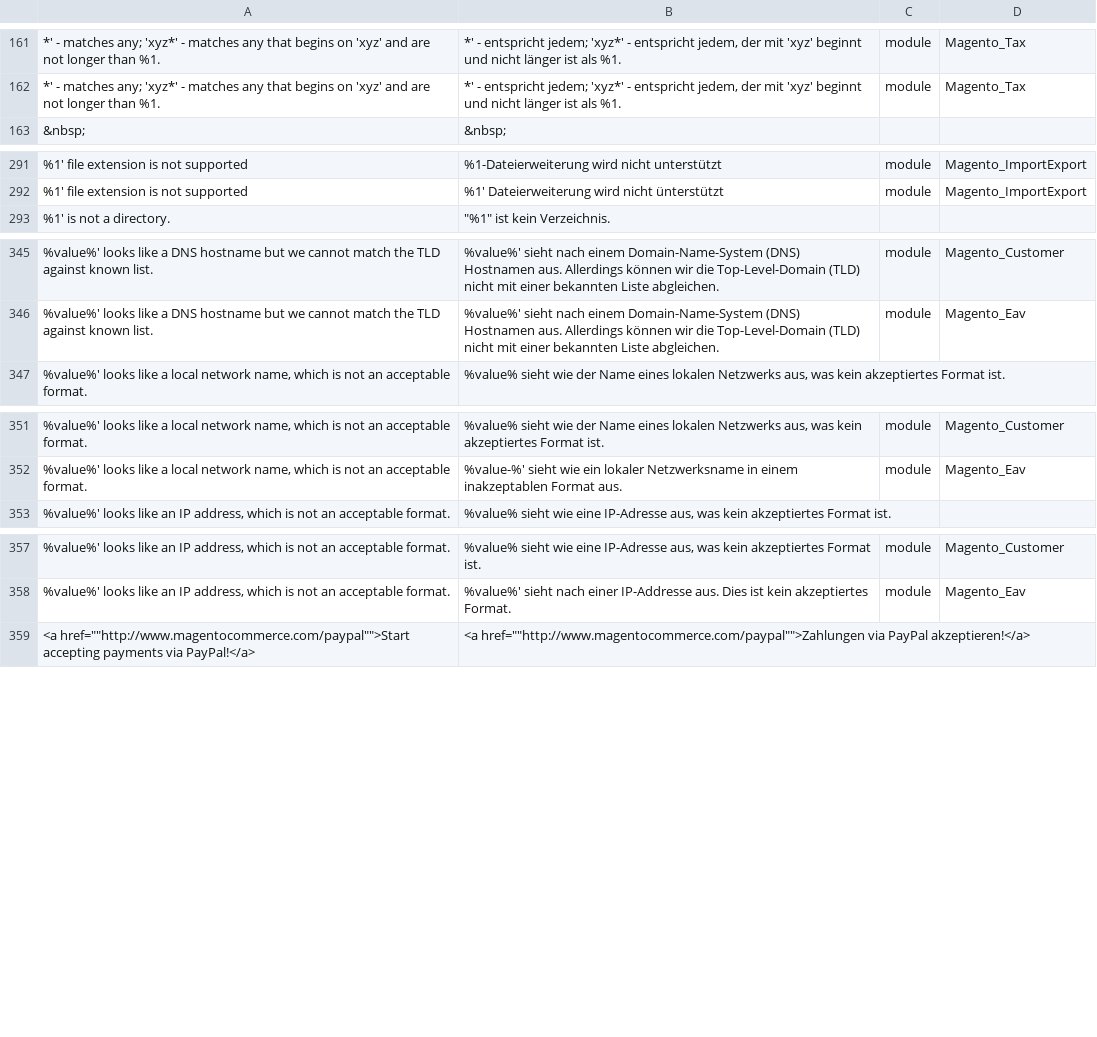
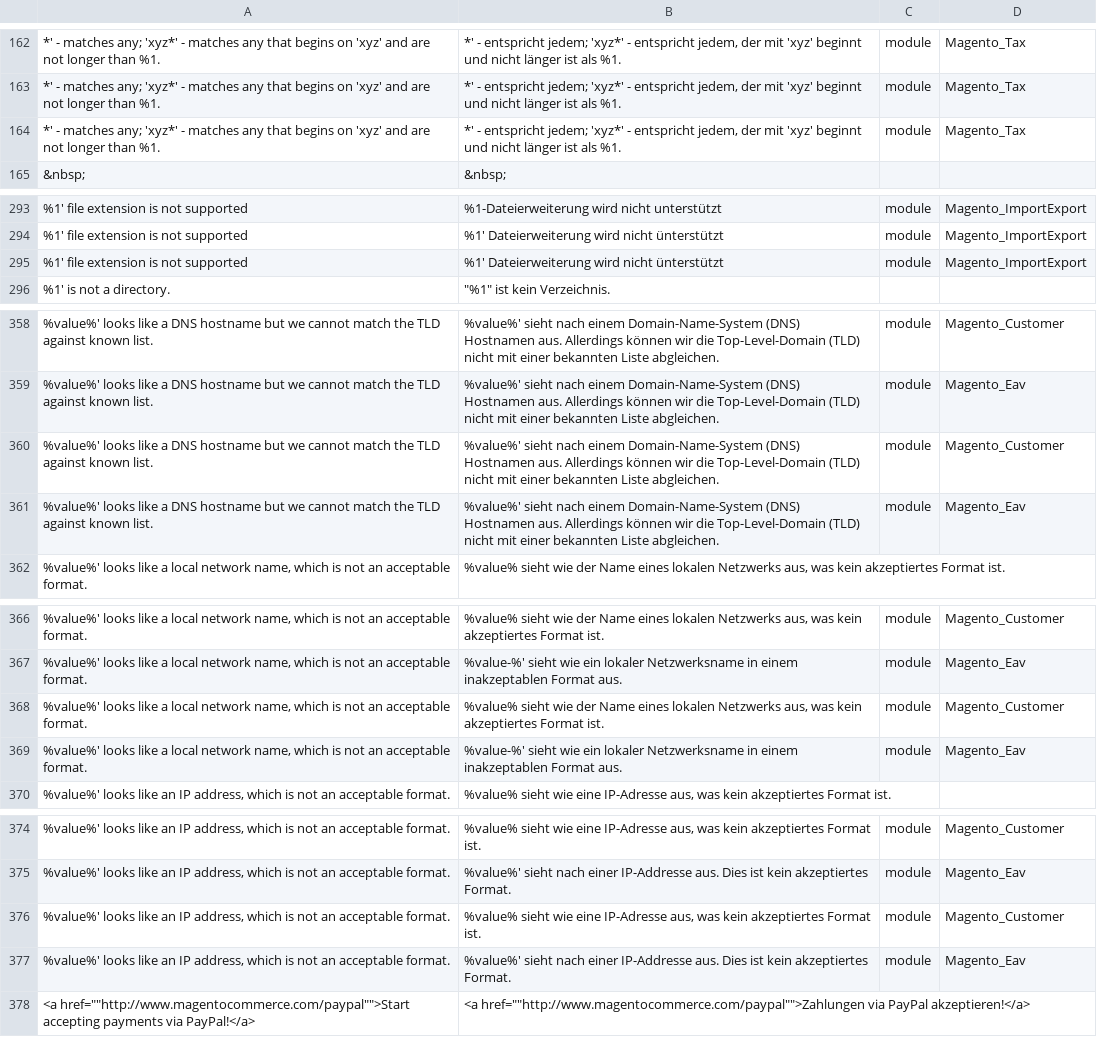
Before and after one commit to splendidinternet/Magento2_German_LocalePack_de_DE, a CSV file: de_DE.csv, drawn as a sheet; only a part is shown, gaps mark what is left out; the diff covers the shown part only; the diff names each change by its address in the sheet, - before the commit and + after, or states it on an @@ line.

```diff
--- a/de_DE.csv
+++ b/de_DE.csv
+row 164: *' - matches any; 'xyz*' - matches any that begins on 'xyz' and are not longer than %1. | *' - entspricht jedem; 'xyz*' - entspricht jedem, der mit 'xyz' beginnt und nicht länger ist als %1. | module | Magento_Tax
+row 295: %1' file extension is not supported | %1' Dateierweiterung wird nicht ünterstützt | module | Magento_ImportExport
+row 360: %value%' looks like a DNS hostname but we cannot match the TLD against known list. | %value%' sieht nach einem Domain-Name-System (DNS) Hostnamen aus. Allerdings können wir die Top-Level-Domain (TLD) nicht mit einer bekannten Liste abgleichen. | module | Magento_Customer
+row 361: %value%' looks like a DNS hostname but we cannot match the TLD against known list. | %value%' sieht nach einem Domain-Name-System (DNS) Hostnamen aus. Allerdings können wir die Top-Level-Domain (TLD) nicht mit einer bekannten Liste abgleichen. | module | Magento_Eav
+row 368: %value%' looks like a local network name, which is not an acceptable format. | %value% sieht wie der Name eines lokalen Netzwerks aus, was kein akzeptiertes Format ist. | module | Magento_Customer
+row 369: %value%' looks like a local network name, which is not an acceptable format. | %value-%' sieht wie ein lokaler Netzwerksname in einem inakzeptablen Format aus. | module | Magento_Eav
+row 376: %value%' looks like an IP address, which is not an acceptable format. | %value% sieht wie eine IP-Adresse aus, was kein akzeptiertes Format ist. | module | Magento_Customer
+row 377: %value%' looks like an IP address, which is not an acceptable format. | %value%' sieht nach einer IP-Addresse aus. Dies ist kein akzeptiertes Format. | module | Magento_Eav
```
Also changed, not shown: 15 added rows, 1 moved row and 1 edited cell elsewhere in this file.
